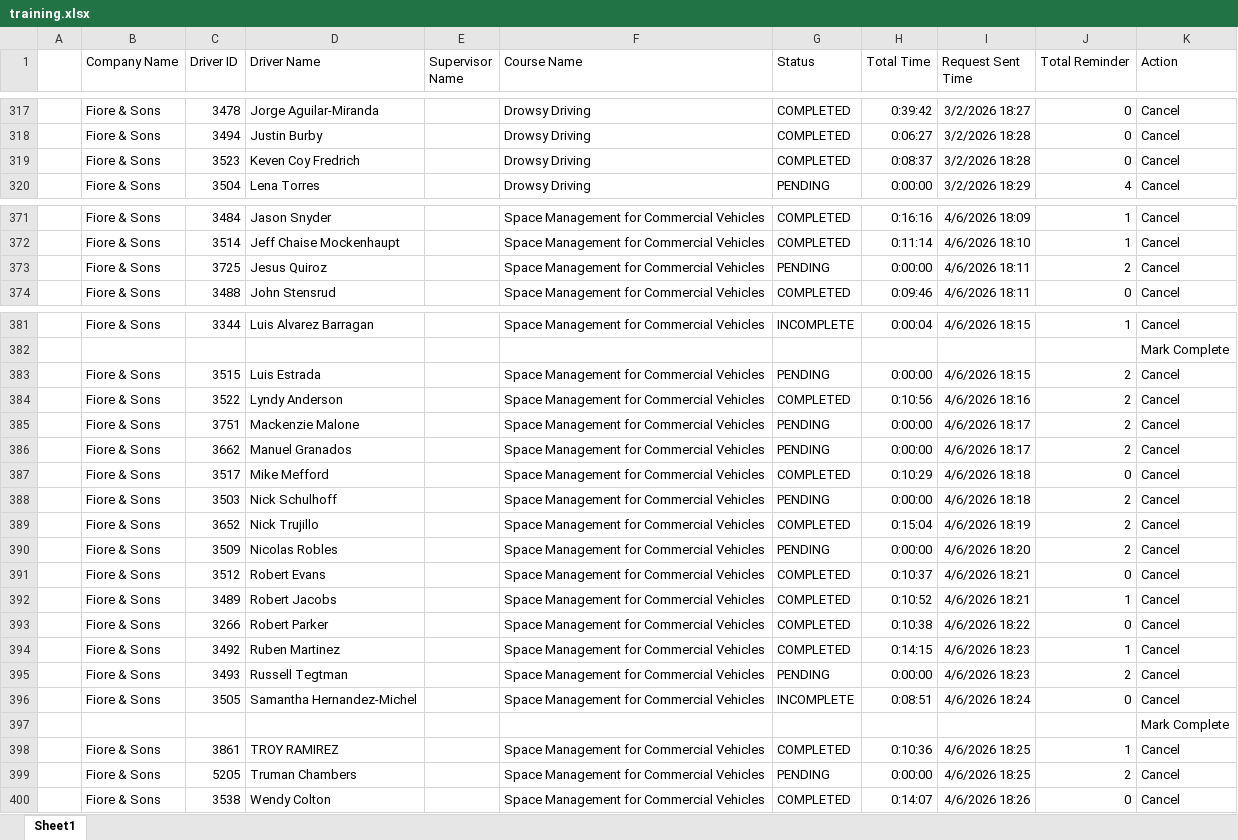
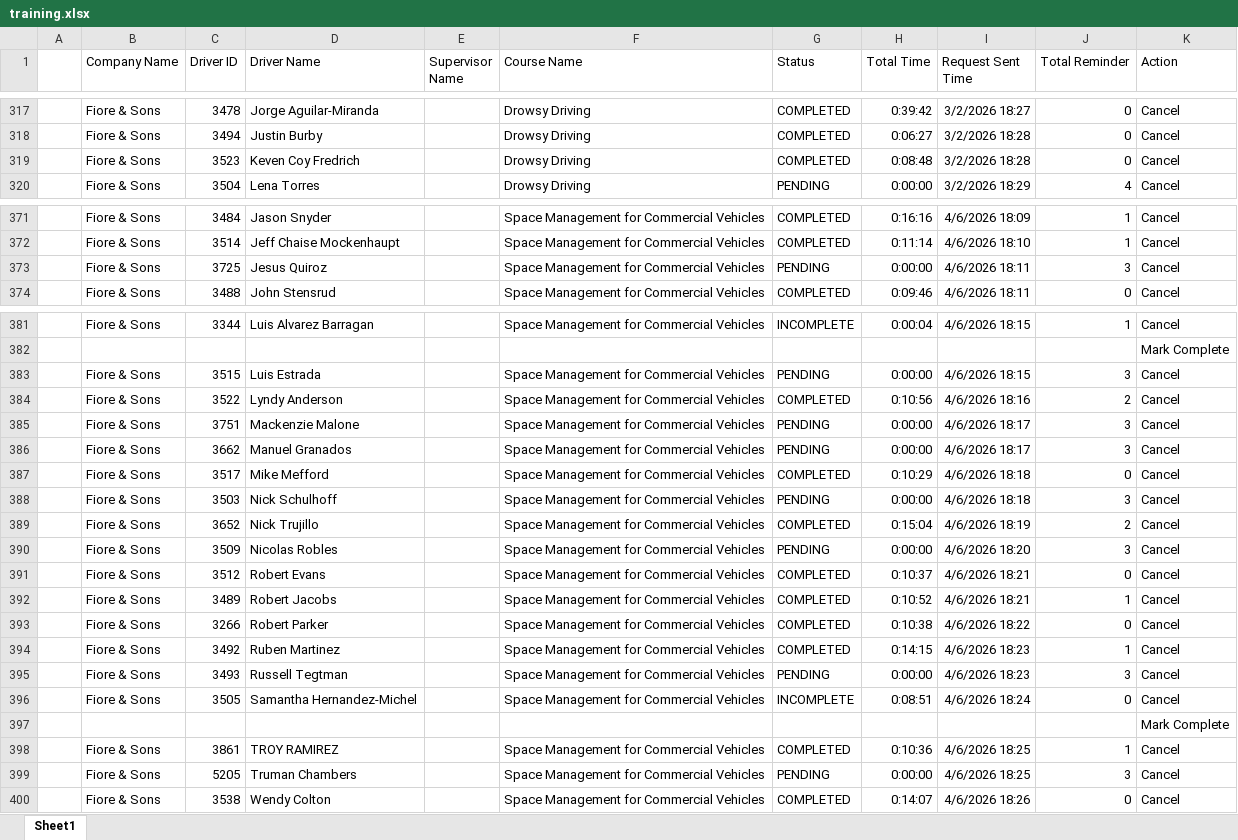
Before and after one commit to jmullins-DEN/Fiore-Sons, an Excel workbook: training.xlsx, sheet Sheet1, drawn as a sheet; only a part is shown, gaps mark what is left out; values as stored, in another font and other column widths than the file's, no borders; the diff covers the shown part only; the diff names each change by its address in the sheet, - before the commit and + after, or states it on an @@ line.

```diff
--- a/training.xlsx (sheet Sheet1)
+++ b/training.xlsx (sheet Sheet1)
-H319 (Total Time): 0:08:37
+H319 (Total Time): 0:08:48
-J373 (Total Reminder): 2
+J373 (Total Reminder): 3
-J383 (Total Reminder): 2
+J383 (Total Reminder): 3
-J385:J386 (Total Reminder): 2
+J385:J386 (Total Reminder): 3
-J388 (Total Reminder): 2
+J388 (Total Reminder): 3
-J390 (Total Reminder): 2
+J390 (Total Reminder): 3
-J395 (Total Reminder): 2
+J395 (Total Reminder): 3
-J399 (Total Reminder): 2
+J399 (Total Reminder): 3
```
Also changed, not shown: 29 edited cells elsewhere in this sheet, camera_events.xlsx, 1 other file.
